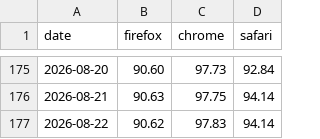
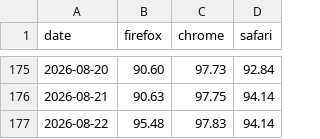
Before and after one commit to jgraham/arewewptyet, a CSV file: docs/interop-2026/scores.csv, drawn as a sheet; only a part is shown, gaps mark what is left out.

Commit message:
Update data

```diff
--- a/docs/interop-2026/scores.csv
+++ b/docs/interop-2026/scores.csv
@@ -176,2 +176,2 @@
 "2026-08-21",90.63,97.75,94.14
-"2026-08-22",90.62,97.83,94.14
+"2026-08-22",95.48,97.83,94.14
```
